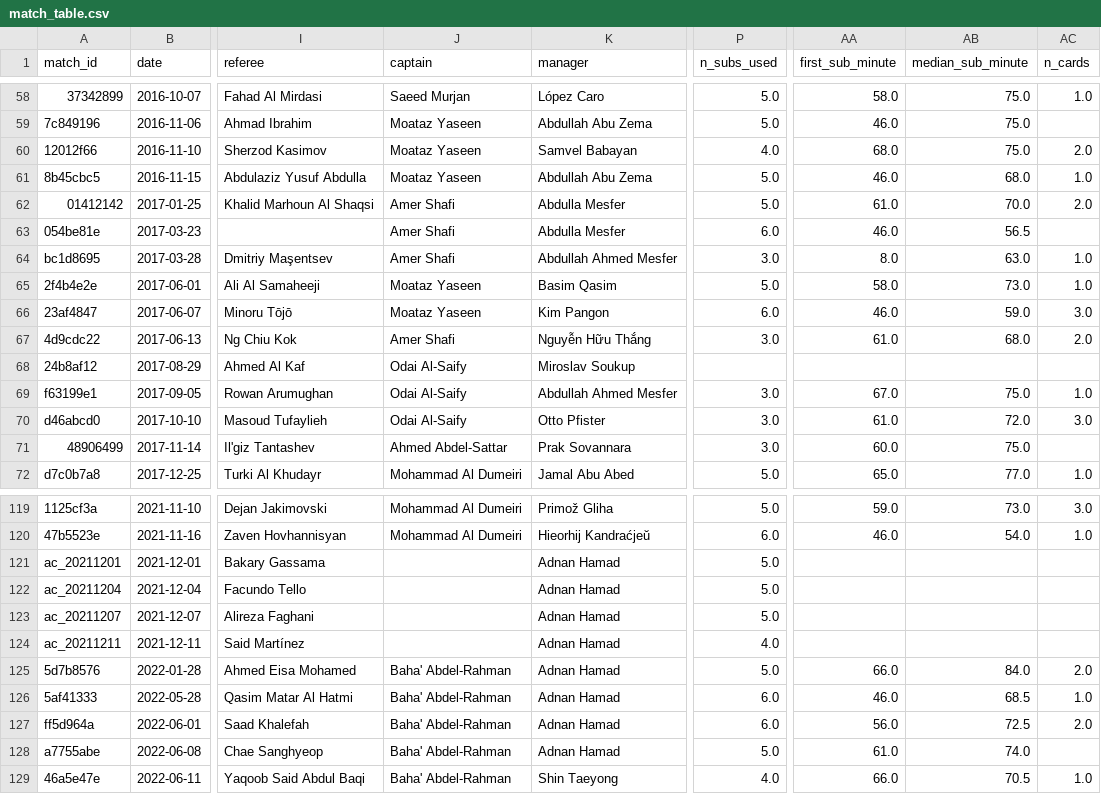
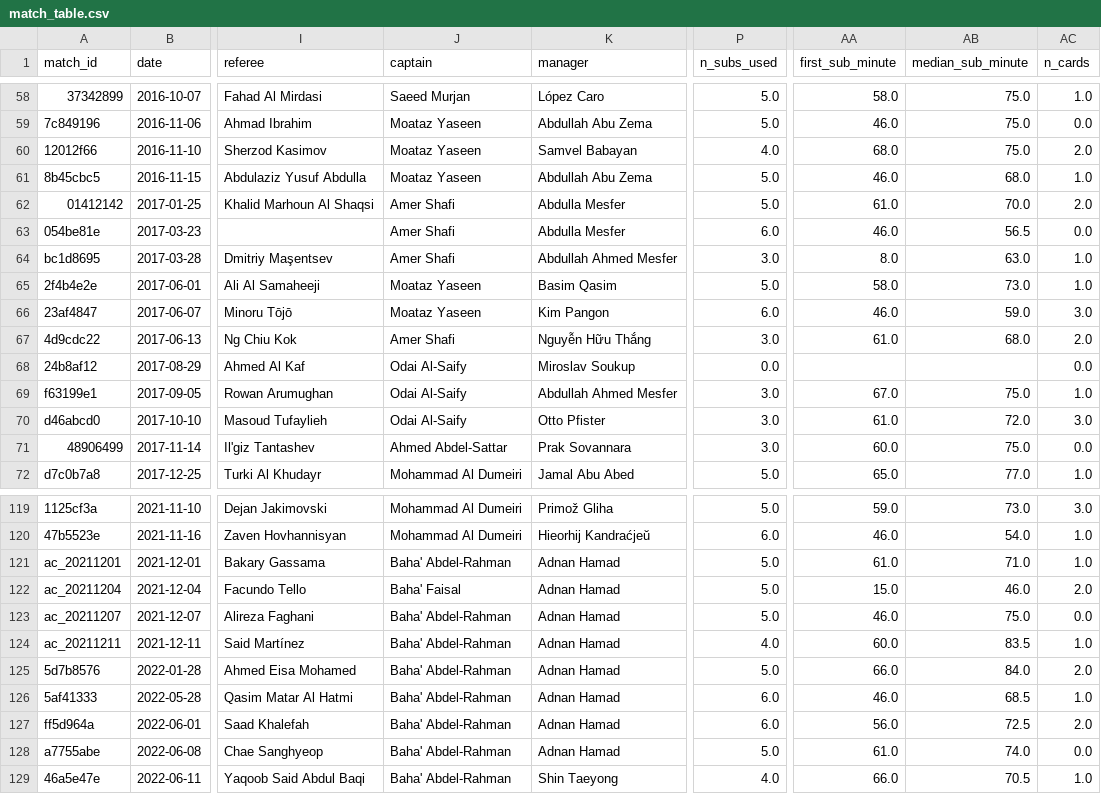
Before and after one commit to mqedan217/jordan-football-strength, a CSV file: outputs/squad/match_table.csv, drawn as a sheet; only a part is shown, gaps mark what is left out; the diff covers the shown part only; the diff names each change by its address in the sheet, - before the commit and + after, or states it on an @@ line.

Commit message:
Carry Arab Cup minute detail through the merge; fix zero vs not-recorded
wiki_arabcup already extracted on_minute, off_minute, yellow_minute,
red_minute and is_captain for every Arab Cup player, but merge_sources
kept only Min and dropped the rest. match_table therefore fell back to
the FBref event feed for substitution timing, cards and captain -- and
that feed holds no Arab Cup rows at all, so those ten matches were blank
on fields we already had the data for.

Carried through, and match_table now falls back to the appearance rows
wherever the event feed is silent. All ten Arab Cup matches are now
complete on substitutions used, first and median substitution minute,
cards, captain, XI, shape and formation_best.

Also fixes the mirror image of the project's absence-is-not-zero rule: a
match with no cards was left null, which drops it from any average and
silently inflates cards per match. A count is now a real 0 when we hold
the source and nothing of that kind happened, and null only when we hold
no source. 43 matches are real zeros; 7 remain genuinely unknown, down
from 57 nulls.

Removed captain_played, a redundant column of mine that was 94% empty
and duplicated captain once the lineup fallback existed.

```diff
--- a/outputs/squad/match_table.csv
+++ b/outputs/squad/match_table.csv
-AC59 (n_cards): (empty)
+AC59 (n_cards): 0.0
-AC63 (n_cards): (empty)
+AC63 (n_cards): 0.0
-P68 (n_subs_used): (empty)
+P68 (n_subs_used): 0.0
-AC68 (n_cards): (empty)
+AC68 (n_cards): 0.0
-AC71 (n_cards): (empty)
+AC71 (n_cards): 0.0
-J121 (captain): (empty)
+J121 (captain): Baha' Abdel-Rahman
-AA121 (first_sub_minute): (empty)
+AA121 (first_sub_minute): 61.0
-AB121 (median_sub_minute): (empty)
+AB121 (median_sub_minute): 71.0
-AC121 (n_cards): (empty)
+AC121 (n_cards): 1.0
-J122 (captain): (empty)
+J122 (captain): Baha' Faisal
-AA122 (first_sub_minute): (empty)
+AA122 (first_sub_minute): 15.0
-AB122 (median_sub_minute): (empty)
+AB122 (median_sub_minute): 46.0
-AC122 (n_cards): (empty)
+AC122 (n_cards): 2.0
-J123:J124 (captain): (empty)
+J123:J124 (captain): Baha' Abdel-Rahman
-AA123 (first_sub_minute): (empty)
+AA123 (first_sub_minute): 46.0
-AB123 (median_sub_minute): (empty)
+AB123 (median_sub_minute): 75.0
-AC123 (n_cards): (empty)
+AC123 (n_cards): 0.0
-AA124 (first_sub_minute): (empty)
+AA124 (first_sub_minute): 60.0
-AB124 (median_sub_minute): (empty)
+AB124 (median_sub_minute): 83.5
-AC124 (n_cards): (empty)
+AC124 (n_cards): 1.0
-AC128 (n_cards): (empty)
+AC128 (n_cards): 0.0
```
Also changed, not shown: 61 edited cells elsewhere in this file, 3 other files.
